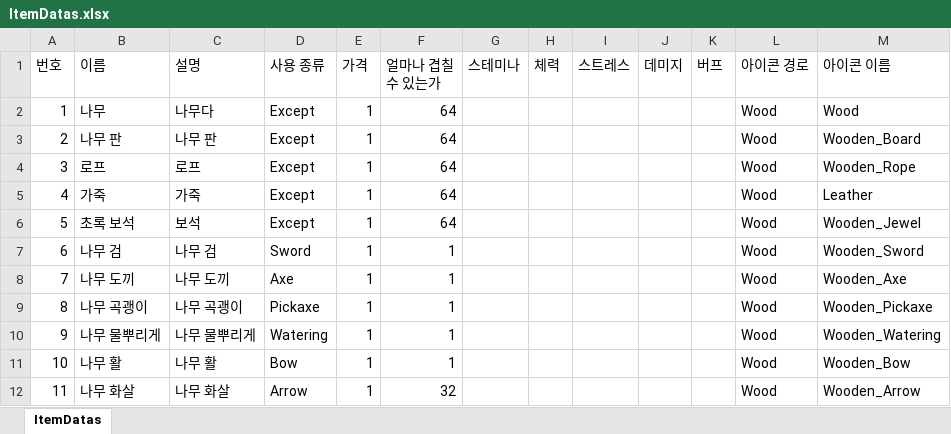
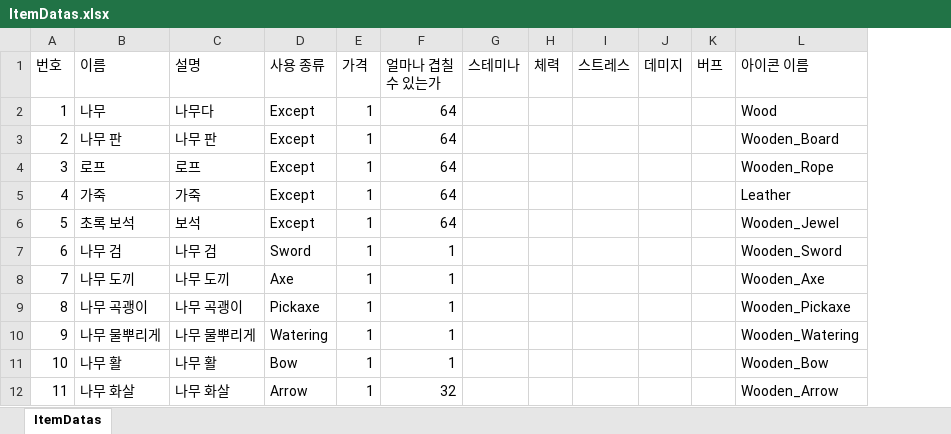
Before and after one commit to Yun-Jiyeol/Become_Celebrity_on_Farm, an Excel workbook: Assets/02.Scripts/02.Item/Datas/ItemDatas.xlsx, sheet ItemDatas, drawn as a sheet; only a part is shown; values as stored, in another font and other column widths than the file's, no borders; the diff names each change by its address in the sheet, - before the commit and + after, or states it on an @@ line.

```diff
--- a/Assets/02.Scripts/02.Item/Datas/ItemDatas.xlsx (sheet ItemDatas)
+++ b/Assets/02.Scripts/02.Item/Datas/ItemDatas.xlsx (sheet ItemDatas)
-column L (아이콘 경로), rows 2-12: all Wood
```
Also changed, not shown: 4 other files.
